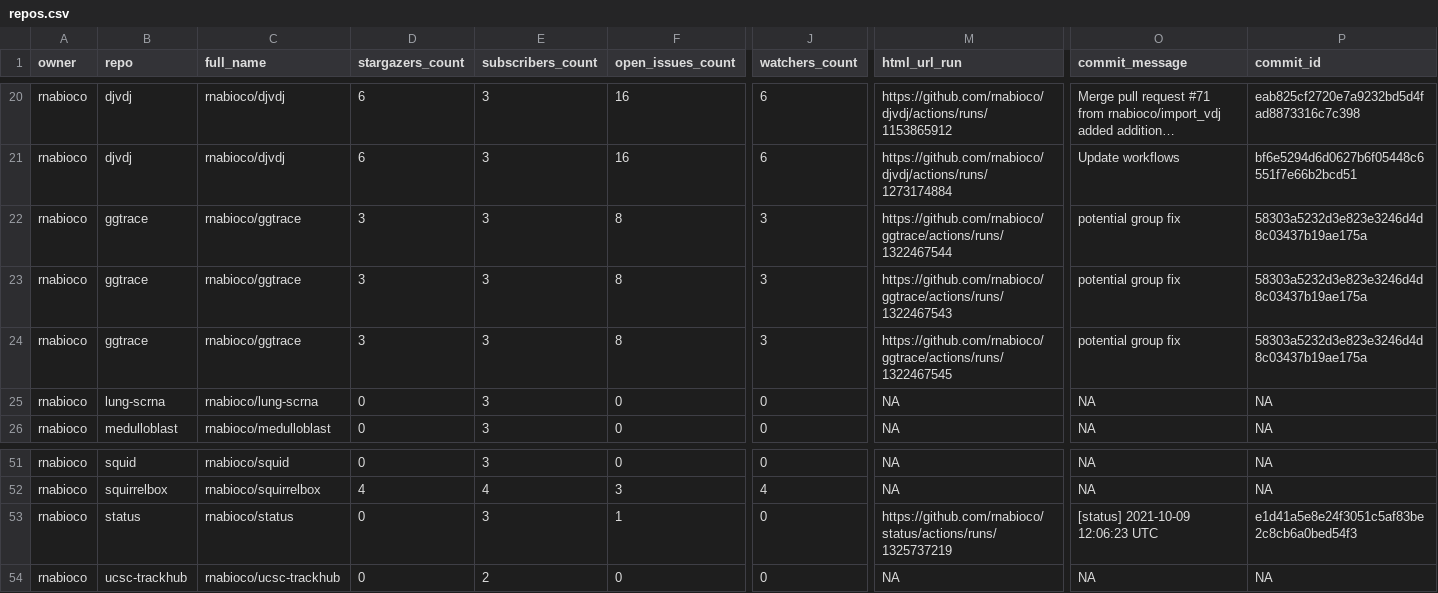
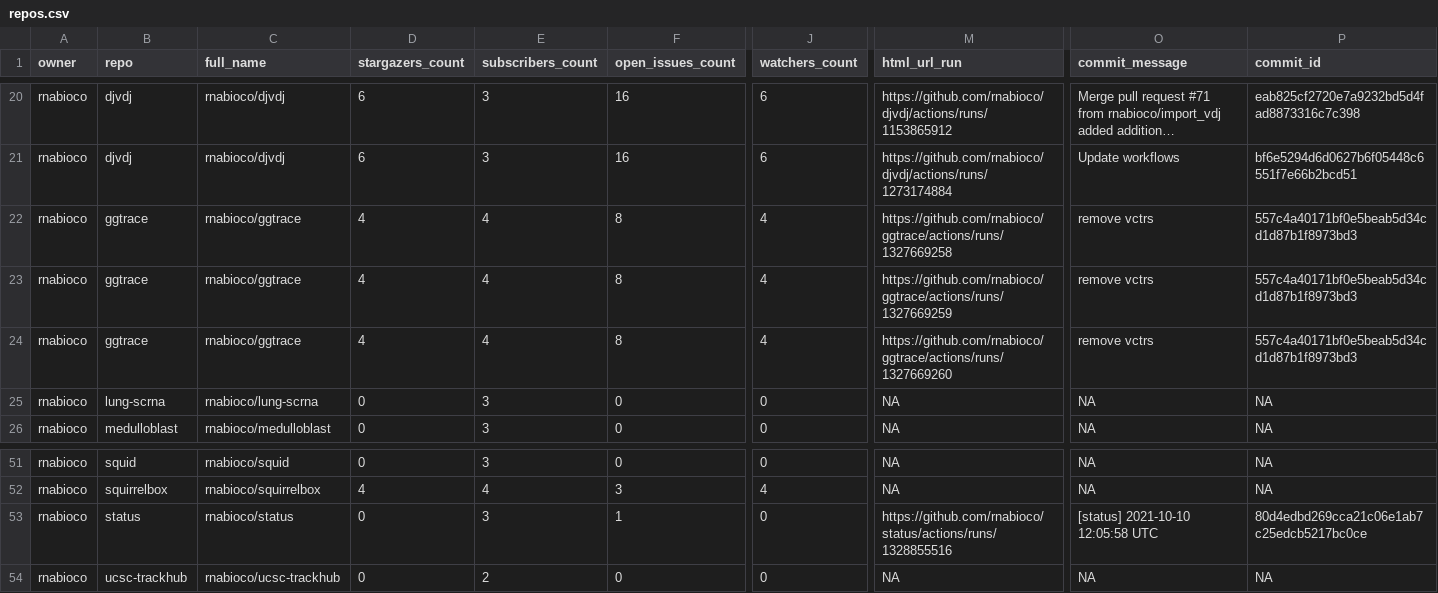
Before and after one commit to rnabioco/status, a CSV file: repos.csv, drawn as a sheet; only a part is shown, gaps mark what is left out; long unchanged cells end in …; the diff names each change by its address in the sheet, - before the commit and + after, or states it on an @@ line.

```diff
--- a/repos.csv
+++ b/repos.csv
-D22:D24 (stargazers_count): 3
+D22:D24 (stargazers_count): 4
-E22:E24 (subscribers_count): 3
+E22:E24 (subscribers_count): 4
-J22:J24 (watchers_count): 3
+J22:J24 (watchers_count): 4
-M22 (html_url_run): https://github.com/rnabioco/ggtrace/actions/runs/1322467544
+M22 (html_url_run): https://github.com/rnabioco/ggtrace/actions/runs/1327669258
-O22:O24 (commit_message): potential group fix
+O22:O24 (commit_message): remove vctrs
-P22:P24 (commit_id): 58303a5232d3e823e3246d4d8c03437b19ae175a
+P22:P24 (commit_id): 557c4a40171bf0e5beab5d34cd1d87b1f8973bd3
-M23 (html_url_run): https://github.com/rnabioco/ggtrace/actions/runs/1322467543
+M23 (html_url_run): https://github.com/rnabioco/ggtrace/actions/runs/1327669259
-M24 (html_url_run): https://github.com/rnabioco/ggtrace/actions/runs/1322467545
+M24 (html_url_run): https://github.com/rnabioco/ggtrace/actions/runs/1327669260
-M53 (html_url_run): https://github.com/rnabioco/status/actions/runs/1325737219
+M53 (html_url_run): https://github.com/rnabioco/status/actions/runs/1328855516
-O53 (commit_message): [status] 2021-10-09 12:06:23 UTC
+O53 (commit_message): [status] 2021-10-10 12:05:58 UTC
-P53 (commit_id): e1d41a5e8e24f3051c5af83be2c8cb6a0bed54f3
+P53 (commit_id): 80d4edbd269cca21c06e1ab7c25edcb5217bc0ce
```
Also changed, not shown: 1 other file.
